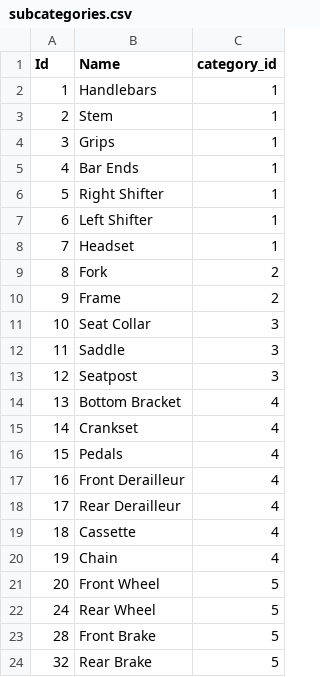
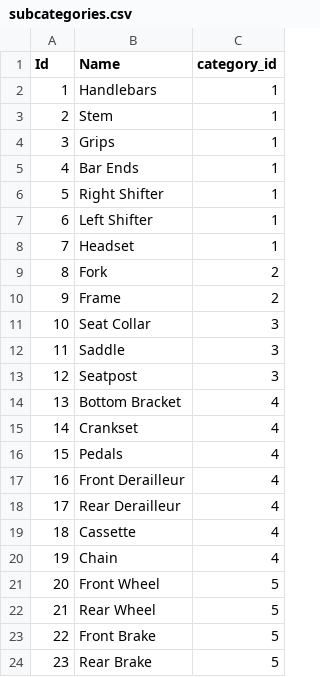
Before and after one commit to omniphx/cycleDB, a CSV file: app/backend/database/seeds/csvs/subcategories.csv, drawn as a sheet.

```diff
--- a/app/backend/database/seeds/csvs/subcategories.csv
+++ b/app/backend/database/seeds/csvs/subcategories.csv
@@ -21,4 +21,4 @@ Id,Name,category_id
 20,Front Wheel,5
-24,Rear Wheel,5
-28,Front Brake,5
-32,Rear Brake,5
+21,Rear Wheel,5
+22,Front Brake,5
+23,Rear Brake,5
```
Also changed, not shown: 21 other files.
